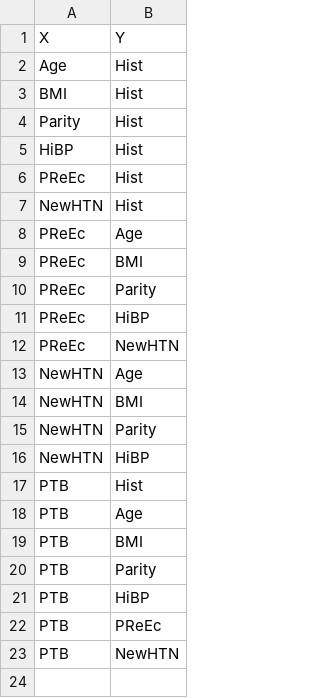
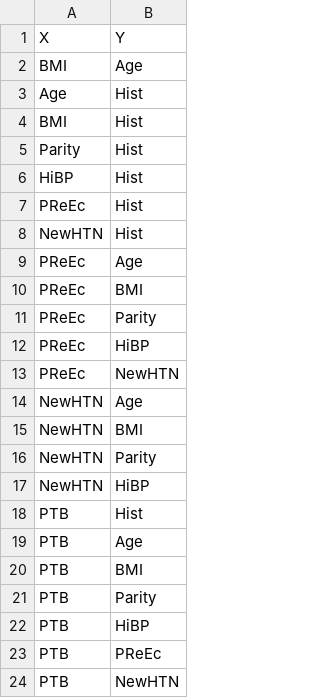
Before and after one commit to saurabhmathur96/BN-Refinement, a CSV file: black_list.csv, drawn as a sheet; the diff names each change by its address in the sheet, - before the commit and + after, or states it on an @@ line.

```diff
--- a/black_list.csv
+++ b/black_list.csv
+row 2: BMI | Age
```
Also changed, not shown: 1 other file.
